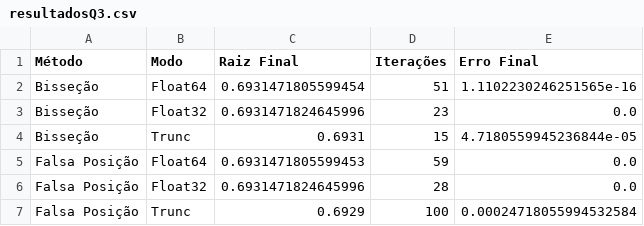
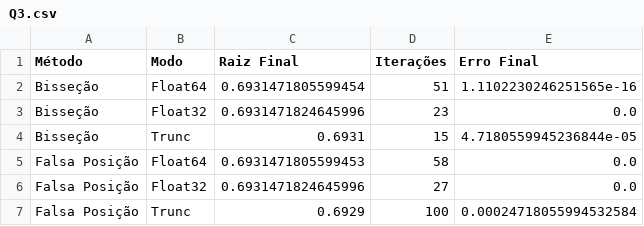
Before and after one commit to EmersonBJ/Calculo-Numerico, a CSV file: ResultadosPY/Q3.csv (was ResultadosPY/resultadosQ3.csv), drawn as a sheet.

```diff
--- a/ResultadosPY/resultadosQ3.csv
+++ b/ResultadosPY/Q3.csv
@@ -4,4 +4,4 @@ Bisseção,Float32,0.6931471824645996,23,0.0
 Bisseção,Trunc,0.6931,15,4.7180559945236844e-05
-Falsa Posição,Float64,0.6931471805599453,59,0.0
-Falsa Posição,Float32,0.6931471824645996,28,0.0
+Falsa Posição,Float64,0.6931471805599453,58,0.0
+Falsa Posição,Float32,0.6931471824645996,27,0.0
 Falsa Posição,Trunc,0.6929,100,0.00024718055994532584
```
Also changed, not shown: 13 other files.
